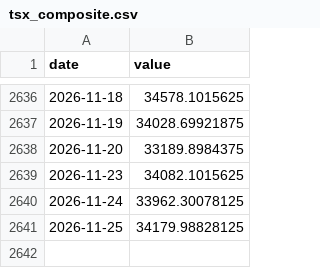
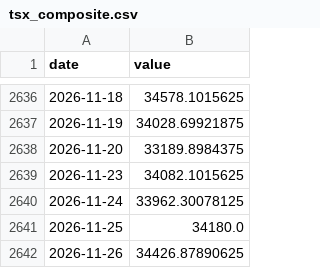
Before and after one commit to jayzhaomurray/sibley-creek, a CSV file: data/raw/tsx_composite.csv, drawn as a sheet; only a part is shown, gaps mark what is left out.

```diff
--- a/data/raw/tsx_composite.csv
+++ b/data/raw/tsx_composite.csv
@@ -2640,2 +2640,3 @@ date,value
 2026-11-24,33962.30078125
-2026-11-25,34179.98828125
+2026-11-25,34180.0
+2026-11-26,34426.87890625
```
Also changed, not shown: data/raw/fxusdcad.csv, data/raw/yield_10yr.csv, 31 other files.
